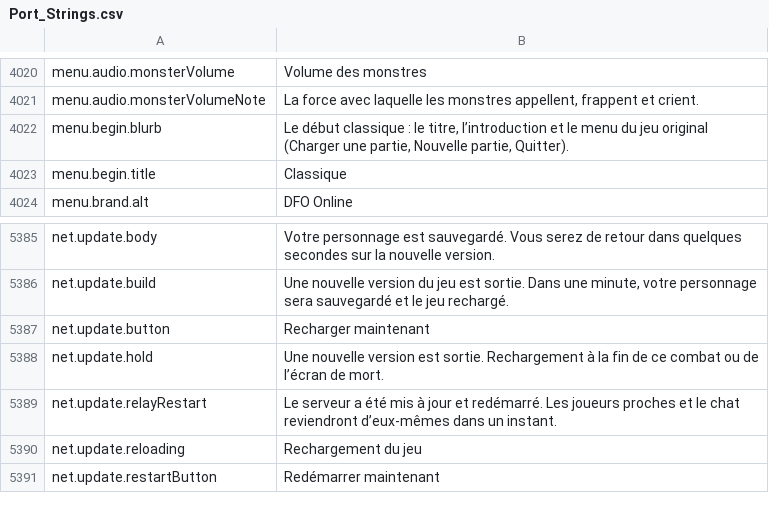
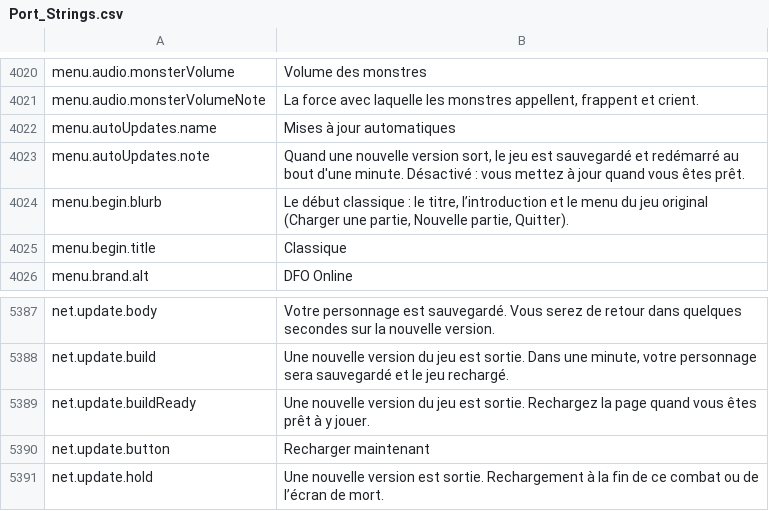
Before and after one commit to Lattymoy/daggerfall-js-source, a CSV file: locales/fr/Port_Strings.csv, drawn as a sheet; only a part is shown, gaps mark what is left out; the shorter side is filled out with more unchanged rows; the diff names each change by its address in the sheet, - before the commit and + after, or states it on an @@ line.

```diff
--- a/locales/fr/Port_Strings.csv
+++ b/locales/fr/Port_Strings.csv
+row 4022: menu.autoUpdates.name | Mises à jour automatiques
+row 4023: menu.autoUpdates.note | Quand une nouvelle version sort, le jeu est sauvegardé et redémarré au bout d'une minute. Désactivé : vous mettez à jour quand vous êtes prêt.
+row 5389: net.update.buildReady | Une nouvelle version du jeu est sortie. Rechargez la page quand vous êtes prêt à y jouer.
```
Also changed, not shown: locales/bg/Port_Strings.csv, locales/el/Port_Strings.csv, 56 other files.
